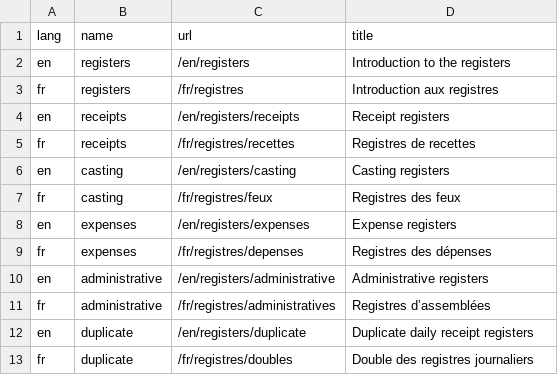
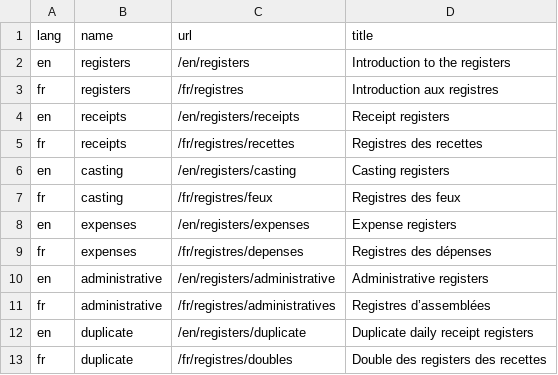
Before and after one commit to jsravel4/cfrp-website, a CSV file: _data/registers-navigation-translations.csv, drawn as a sheet.

```diff
--- a/_data/registers-navigation-translations.csv
+++ b/_data/registers-navigation-translations.csv
@@ -4,3 +4,3 @@
 "en","receipts","/en/registers/receipts","Receipt registers"
-"fr","receipts","/fr/registres/recettes","Registres de recettes"
+"fr","receipts","/fr/registres/recettes","Registres des recettes"
 "en","casting","/en/registers/casting","Casting registers"
@@ -12,2 +12,2 @@
 "en","duplicate","/en/registers/duplicate","Duplicate daily receipt registers"
-"fr","duplicate","/fr/registres/doubles","Double des registres journaliers"
+"fr","duplicate","/fr/registres/doubles","Double des registers des recettes"
```
Also changed, not shown: 4 other files.
